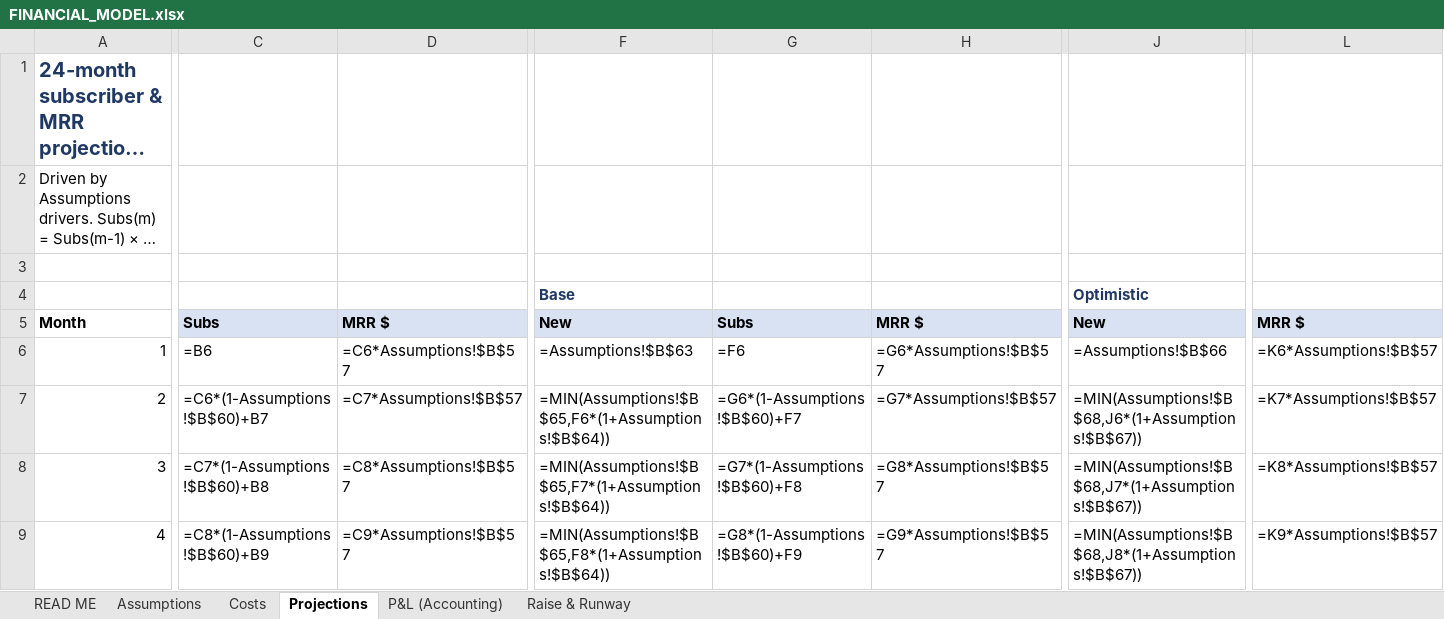
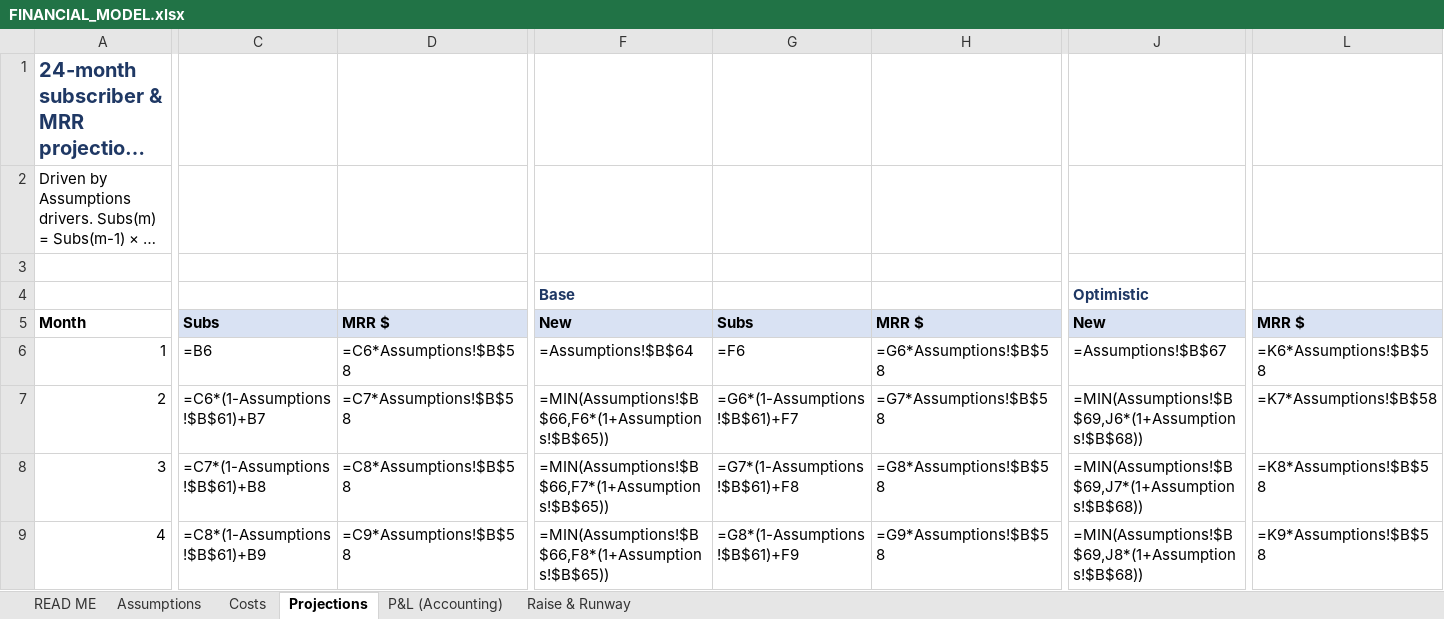
Before and after one commit to Jhabbig/Habbig, an Excel workbook: FINANCIAL_MODEL.xlsx, sheet Projections, drawn as a sheet; only a part is shown, gaps mark what is left out; long unchanged cells end in …; values as stored, in another font and other column widths than the file's, no borders; formulas without a stored value are shown as written; the diff covers the shown part only; the diff names each change by its address in the sheet, - before the commit and + after, or states it on an @@ line.

```diff
--- a/FINANCIAL_MODEL.xlsx (sheet Projections)
+++ b/FINANCIAL_MODEL.xlsx (sheet Projections)
-D6: =C6*Assumptions!$B$57
+D6: =C6*Assumptions!$B$58
-F6: =Assumptions!$B$63
+F6: =Assumptions!$B$64
-H6: =G6*Assumptions!$B$57
+H6: =G6*Assumptions!$B$58
-J6: =Assumptions!$B$66
+J6: =Assumptions!$B$67
-L6: =K6*Assumptions!$B$57
+L6: =K6*Assumptions!$B$58
-C7: =C6*(1-Assumptions!$B$60)+B7
+C7: =C6*(1-Assumptions!$B$61)+B7
-D7: =C7*Assumptions!$B$57
+D7: =C7*Assumptions!$B$58
-F7: =MIN(Assumptions!$B$65,F6*(1+Assumptions!$B$64))
+F7: =MIN(Assumptions!$B$66,F6*(1+Assumptions!$B$65))
-G7: =G6*(1-Assumptions!$B$60)+F7
+G7: =G6*(1-Assumptions!$B$61)+F7
-H7: =G7*Assumptions!$B$57
+H7: =G7*Assumptions!$B$58
-J7: =MIN(Assumptions!$B$68,J6*(1+Assumptions!$B$67))
+J7: =MIN(Assumptions!$B$69,J6*(1+Assumptions!$B$68))
-L7: =K7*Assumptions!$B$57
+L7: =K7*Assumptions!$B$58
-C8: =C7*(1-Assumptions!$B$60)+B8
+C8: =C7*(1-Assumptions!$B$61)+B8
-D8: =C8*Assumptions!$B$57
+D8: =C8*Assumptions!$B$58
-F8: =MIN(Assumptions!$B$65,F7*(1+Assumptions!$B$64))
+F8: =MIN(Assumptions!$B$66,F7*(1+Assumptions!$B$65))
-G8: =G7*(1-Assumptions!$B$60)+F8
+G8: =G7*(1-Assumptions!$B$61)+F8
-H8: =G8*Assumptions!$B$57
+H8: =G8*Assumptions!$B$58
-J8: =MIN(Assumptions!$B$68,J7*(1+Assumptions!$B$67))
+J8: =MIN(Assumptions!$B$69,J7*(1+Assumptions!$B$68))
-L8: =K8*Assumptions!$B$57
+L8: =K8*Assumptions!$B$58
-C9: =C8*(1-Assumptions!$B$60)+B9
+C9: =C8*(1-Assumptions!$B$61)+B9
-D9: =C9*Assumptions!$B$57
+D9: =C9*Assumptions!$B$58
-F9: =MIN(Assumptions!$B$65,F8*(1+Assumptions!$B$64))
+F9: =MIN(Assumptions!$B$66,F8*(1+Assumptions!$B$65))
-G9: =G8*(1-Assumptions!$B$60)+F9
+G9: =G8*(1-Assumptions!$B$61)+F9
-H9: =G9*Assumptions!$B$57
+H9: =G9*Assumptions!$B$58
-J9: =MIN(Assumptions!$B$68,J8*(1+Assumptions!$B$67))
+J9: =MIN(Assumptions!$B$69,J8*(1+Assumptions!$B$68))
-L9: =K9*Assumptions!$B$57
+L9: =K9*Assumptions!$B$58
```
Also changed, not shown: 164 edited cells elsewhere in this sheet, sheet P&L (Accounting), sheet Assumptions, sheet Costs, sheet Raise & Runway, sheet READ ME, 1 other file.
